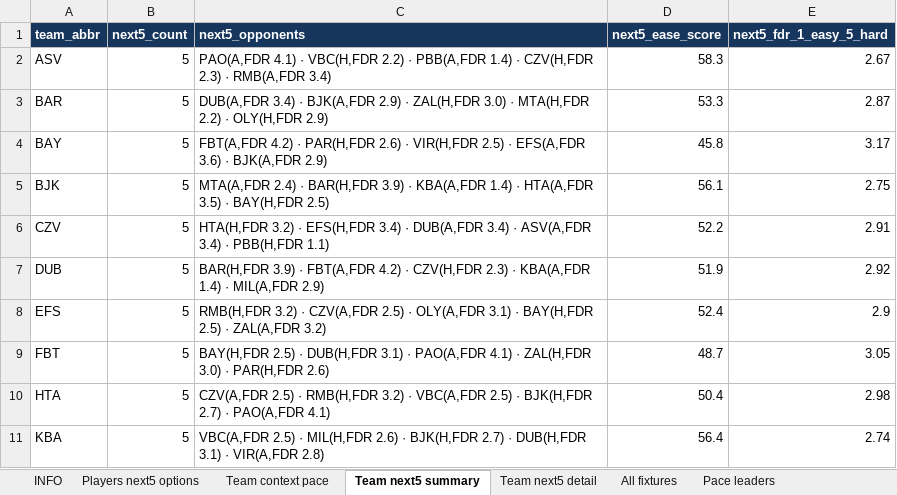
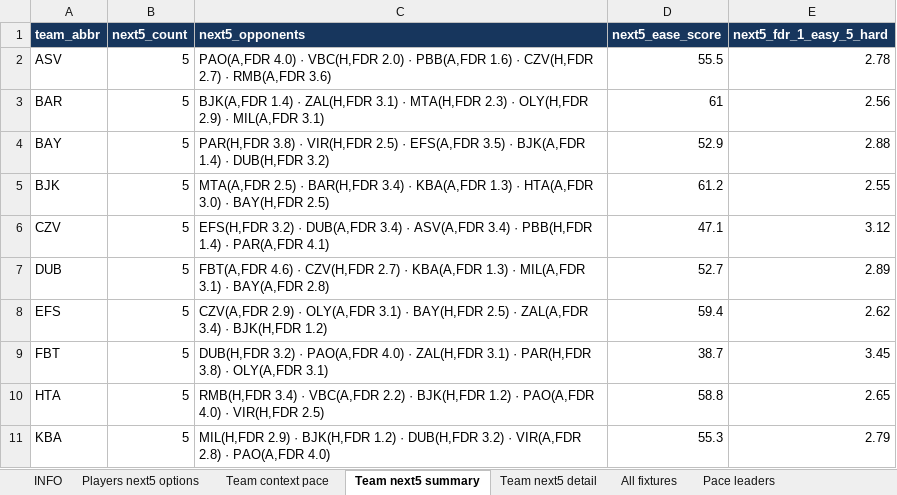
Before and after one commit to stefanczv9/fantasy-edge-iq, an Excel workbook: euroleague_fantasy_pregled_fantasheet.xlsx, sheet Team next5 summary, drawn as a sheet; only a part is shown; values as stored, in another font and other column widths than the file's, no borders; the diff covers the shown part only; the diff names each change by its address in the sheet, - before the commit and + after, or states it on an @@ line.

```diff
--- a/euroleague_fantasy_pregled_fantasheet.xlsx (sheet Team next5 summary)
+++ b/euroleague_fantasy_pregled_fantasheet.xlsx (sheet Team next5 summary)
-C2 (next5_opponents): PAO(A,FDR 4.1) · VBC(H,FDR 2.2) · PBB(A,FDR 1.4) · CZV(H,FDR 2.3) · RMB(A,FDR 3.4)
+C2 (next5_opponents): PAO(A,FDR 4.0) · VBC(H,FDR 2.0) · PBB(A,FDR 1.6) · CZV(H,FDR 2.7) · RMB(A,FDR 3.6)
-D2 (next5_ease_score): 58.3
+D2 (next5_ease_score): 55.5
-E2 (next5_fdr_1_easy_5_hard): 2.67
+E2 (next5_fdr_1_easy_5_hard): 2.78
-C3 (next5_opponents): DUB(A,FDR 3.4) · BJK(A,FDR 2.9) · ZAL(H,FDR 3.0) · MTA(H,FDR 2.2) · OLY(H,FDR 2.9)
+C3 (next5_opponents): BJK(A,FDR 1.4) · ZAL(H,FDR 3.1) · MTA(H,FDR 2.3) · OLY(H,FDR 2.9) · MIL(A,FDR 3.1)
-D3 (next5_ease_score): 53.3
+D3 (next5_ease_score): 61
-E3 (next5_fdr_1_easy_5_hard): 2.87
+E3 (next5_fdr_1_easy_5_hard): 2.56
-C4 (next5_opponents): FBT(A,FDR 4.2) · PAR(H,FDR 2.6) · VIR(H,FDR 2.5) · EFS(A,FDR 3.6) · BJK(A,FDR 2.9)
+C4 (next5_opponents): PAR(H,FDR 3.8) · VIR(H,FDR 2.5) · EFS(A,FDR 3.5) · BJK(A,FDR 1.4) · DUB(H,FDR 3.2)
-D4 (next5_ease_score): 45.8
+D4 (next5_ease_score): 52.9
-E4 (next5_fdr_1_easy_5_hard): 3.17
+E4 (next5_fdr_1_easy_5_hard): 2.88
-C5 (next5_opponents): MTA(A,FDR 2.4) · BAR(H,FDR 3.9) · KBA(A,FDR 1.4) · HTA(A,FDR 3.5) · BAY(H,FDR…
+C5 (next5_opponents): MTA(A,FDR 2.5) · BAR(H,FDR 3.4) · KBA(A,FDR 1.3) · HTA(A,FDR 3.0) · BAY(H,FDR…
-D5 (next5_ease_score): 56.1
+D5 (next5_ease_score): 61.2
-E5 (next5_fdr_1_easy_5_hard): 2.75
+E5 (next5_fdr_1_easy_5_hard): 2.55
-C6 (next5_opponents): HTA(H,FDR 3.2) · EFS(H,FDR 3.4) · DUB(A,FDR 3.4) · ASV(A,FDR 3.4) · PBB(H,FDR 1.1)
+C6 (next5_opponents): EFS(H,FDR 3.2) · DUB(A,FDR 3.4) · ASV(A,FDR 3.4) · PBB(H,FDR 1.4) · PAR(A,FDR 4.1)
-D6 (next5_ease_score): 52.2
+D6 (next5_ease_score): 47.1
-E6 (next5_fdr_1_easy_5_hard): 2.91
+E6 (next5_fdr_1_easy_5_hard): 3.12
-C7 (next5_opponents): BAR(H,FDR 3.9) · FBT(A,FDR 4.2) · CZV(H,FDR 2.3) · KBA(A,FDR 1.4) · MIL(A,FDR 2.9)
+C7 (next5_opponents): FBT(A,FDR 4.6) · CZV(H,FDR 2.7) · KBA(A,FDR 1.3) · MIL(A,FDR 3.1) · BAY(A,FDR 2.8)
-D7 (next5_ease_score): 51.9
+D7 (next5_ease_score): 52.7
-E7 (next5_fdr_1_easy_5_hard): 2.92
+E7 (next5_fdr_1_easy_5_hard): 2.89
-C8 (next5_opponents): RMB(H,FDR 3.2) · CZV(A,FDR 2.5) · OLY(A,FDR 3.1) · BAY(H,FDR 2.5) · ZAL(A,FDR 3.2)
+C8 (next5_opponents): CZV(A,FDR 2.9) · OLY(A,FDR 3.1) · BAY(H,FDR 2.5) · ZAL(A,FDR 3.4) · BJK(H,FDR 1.2)
-D8 (next5_ease_score): 52.4
+D8 (next5_ease_score): 59.4
-E8 (next5_fdr_1_easy_5_hard): 2.9
+E8 (next5_fdr_1_easy_5_hard): 2.62
-C9 (next5_opponents): BAY(H,FDR 2.5) · DUB(H,FDR 3.1) · PAO(A,FDR 4.1) · ZAL(H,FDR 3.0) · PAR(H,FDR 2.6)
+C9 (next5_opponents): DUB(H,FDR 3.2) · PAO(A,FDR 4.0) · ZAL(H,FDR 3.1) · PAR(H,FDR 3.8) · OLY(A,FDR 3.1)
-D9 (next5_ease_score): 48.7
+D9 (next5_ease_score): 38.7
-E9 (next5_fdr_1_easy_5_hard): 3.05
+E9 (next5_fdr_1_easy_5_hard): 3.45
-C10 (next5_opponents): CZV(A,FDR 2.5) · RMB(H,FDR 3.2) · VBC(A,FDR 2.5) · BJK(H,FDR 2.7) · PAO(A,FDR 4.1)
+C10 (next5_opponents): RMB(H,FDR 3.4) · VBC(A,FDR 2.2) · BJK(H,FDR 1.2) · PAO(A,FDR 4.0) · VIR(H,FDR 2.5)
-D10 (next5_ease_score): 50.4
+D10 (next5_ease_score): 58.8
-E10 (next5_fdr_1_easy_5_hard): 2.98
+E10 (next5_fdr_1_easy_5_hard): 2.65
-C11 (next5_opponents): VBC(A,FDR 2.5) · MIL(H,FDR 2.6) · BJK(H,FDR 2.7) · DUB(H,FDR 3.1) · VIR(A,FDR 2.8)
+C11 (next5_opponents): MIL(H,FDR 2.9) · BJK(H,FDR 1.2) · DUB(H,FDR 3.2) · VIR(A,FDR 2.8) · PAO(A,FDR 4.0)
-D11 (next5_ease_score): 56.4
+D11 (next5_ease_score): 55.3
-E11 (next5_fdr_1_easy_5_hard): 2.74
+E11 (next5_fdr_1_easy_5_hard): 2.79
```
Also changed, not shown: 28 edited cells elsewhere in this sheet, sheet Players next5 options, sheet Allow OREB, sheet Allow DREB, sheet Pace leaders, sheet Team next5 detail, sheet Allow FGA, 4 more sheets, euroleague_fantasy_pregled.xlsx, 55 other files.
